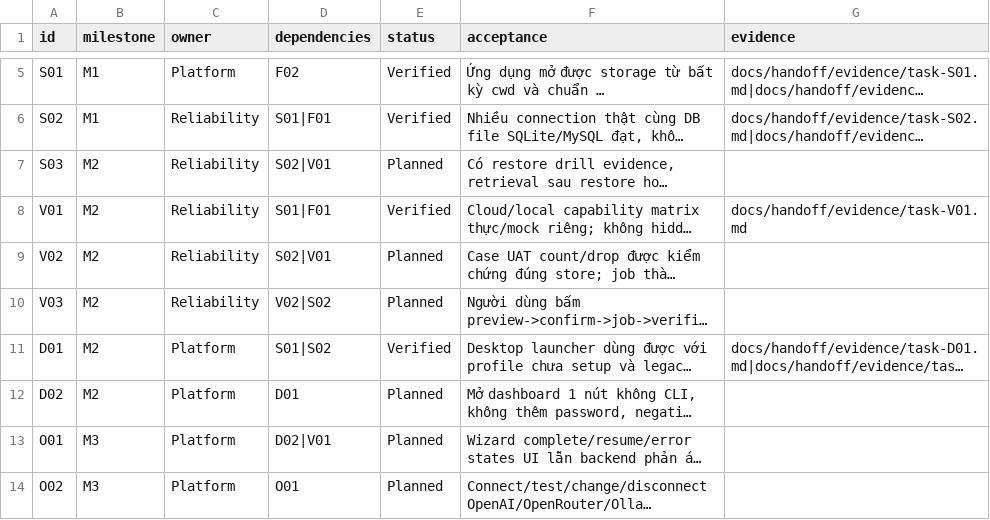
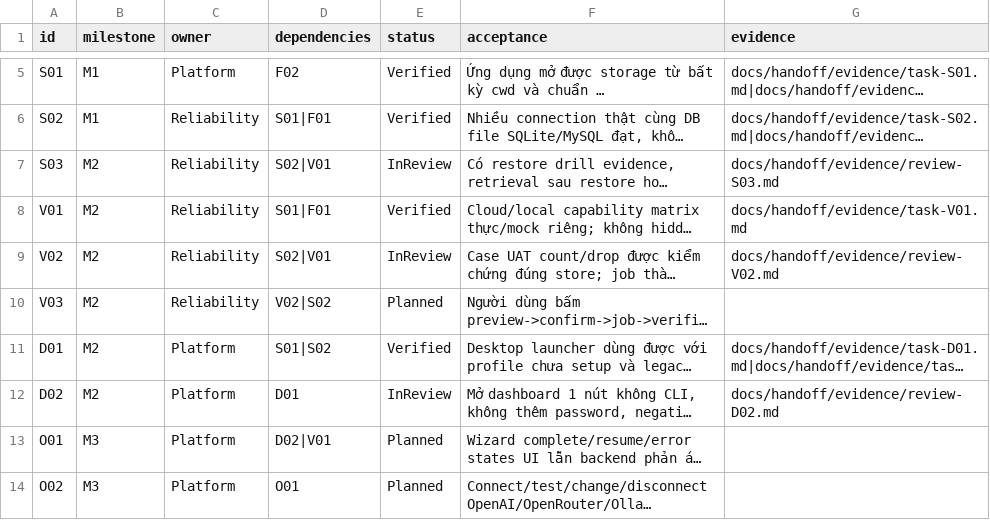
Before and after one commit to NyanBUIDL/telegram-ai-personal-assistant, a CSV file: docs/handoff/roadmap.csv, drawn as a sheet; only a part is shown, gaps mark what is left out; long unchanged cells end in …; the diff names each change by its address in the sheet, - before the commit and + after, or states it on an @@ line.

```diff
--- a/docs/handoff/roadmap.csv
+++ b/docs/handoff/roadmap.csv
-E7 (status): Planned
+E7 (status): InReview
-G7 (evidence): (empty)
+G7 (evidence): docs/handoff/evidence/review-S03.md
-E9 (status): Planned
+E9 (status): InReview
-G9 (evidence): (empty)
+G9 (evidence): docs/handoff/evidence/review-V02.md
-E12 (status): Planned
+E12 (status): InReview
-G12 (evidence): (empty)
+G12 (evidence): docs/handoff/evidence/review-D02.md
```
Also changed, not shown: 7 other files.
